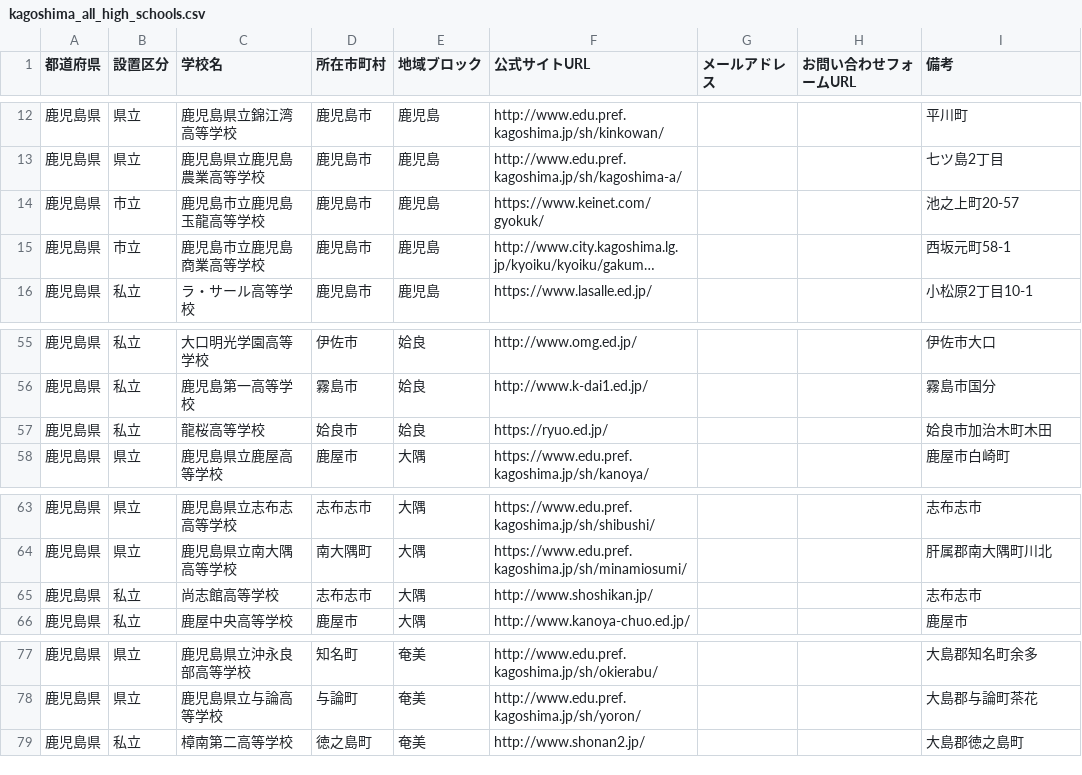
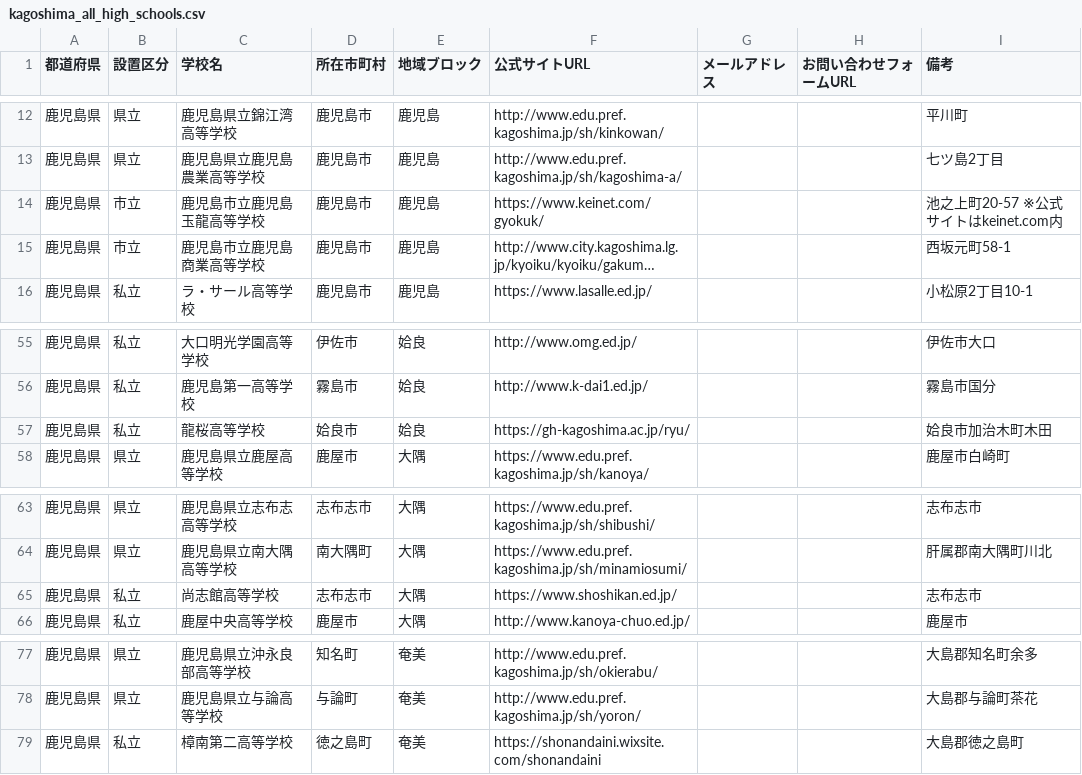
Before and after one commit to kitaichi-hokkaido/kitaichi, a CSV file: kagoshima_all_high_schools.csv, drawn as a sheet; only a part is shown, gaps mark what is left out; long unchanged cells end in …; the diff names each change by its address in the sheet, - before the commit and + after, or states it on an @@ line.

```diff
--- a/kagoshima_all_high_schools.csv
+++ b/kagoshima_all_high_schools.csv
-I14 (備考): 池之上町20-57
+I14 (備考): 池之上町20-57 ※公式サイトはkeinet.com内
-F57 (公式サイトURL): https://ryuo.ed.jp/
+F57 (公式サイトURL): https://gh-kagoshima.ac.jp/ryu/
-F65 (公式サイトURL): http://www.shoshikan.jp/
+F65 (公式サイトURL): https://www.shoshikan.ed.jp/
-F79 (公式サイトURL): http://www.shonan2.jp/
+F79 (公式サイトURL): https://shonandaini.wixsite.com/shonandaini
```
Also changed, not shown: fukuoka_all_high_schools.csv, hiroshima_all_high_schools.csv, 2 other files.
